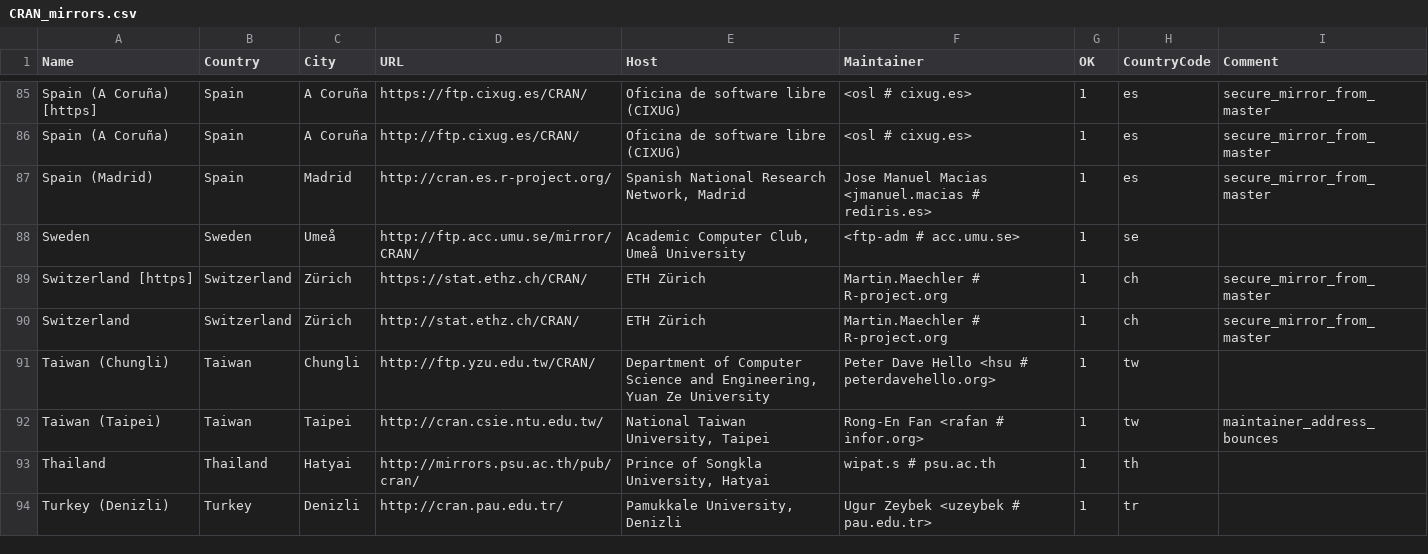
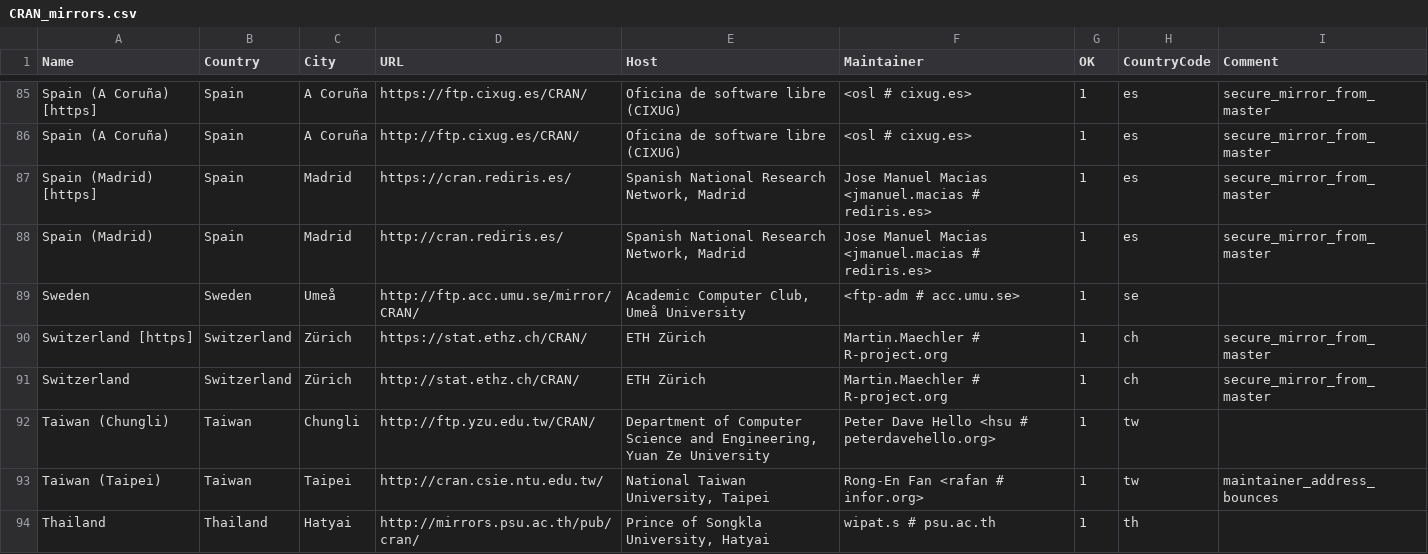
Before and after one commit to wch/r-source, a CSV file: doc/CRAN_mirrors.csv, drawn as a sheet; only a part is shown, gaps mark what is left out; the shorter side is filled out with more unchanged rows; addresses are those after the commit; the diff names each change by its address in the sheet, - before the commit and + after, or states it on an @@ line.

Commit message:
Updated.
git-svn-id: https://svn.r-project.org/R/trunk@69803 00db46b3-68df-0310-9c12-caf00c1e9a41

```diff
--- a/doc/CRAN_mirrors.csv
+++ b/doc/CRAN_mirrors.csv
+row 87: Spain (Madrid) [https] | Spain | Madrid | https://cran.rediris.es/ | Spanish National Research Network, Madrid | Jose Manuel Macias <jmanuel.macias # rediris.es> | 1 | es | secure_mirror_from_master
-D88 (URL): http://cran.es.r-project.org/
+D88 (URL): http://cran.rediris.es/
```
